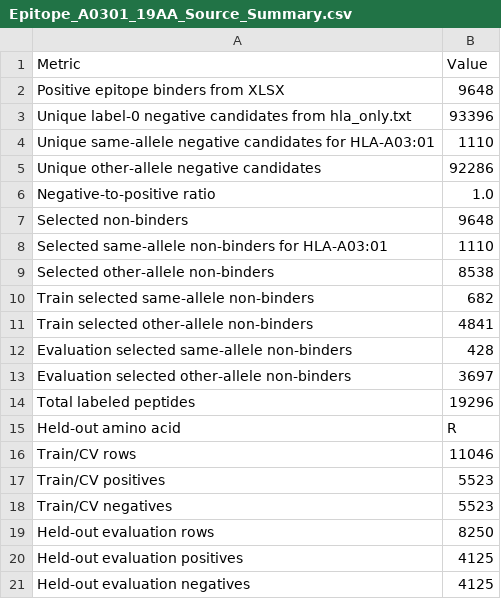
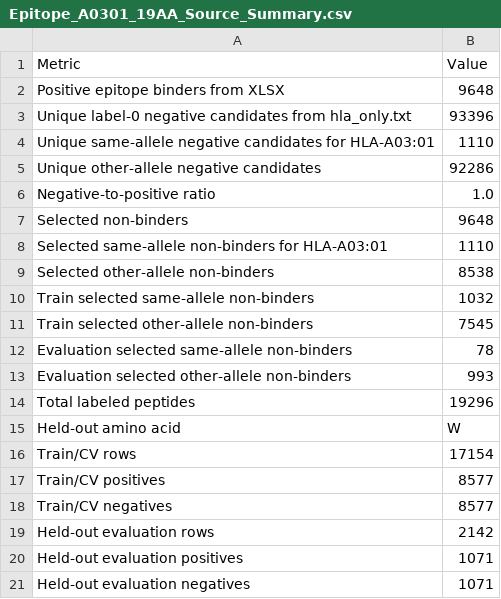
Before and after one commit to Eterael/AA_19, a CSV file: epitope_a0301_heldout_results/Epitope_A0301_19AA_Source_Summary.csv, drawn as a sheet.

```diff
--- a/epitope_a0301_heldout_results/Epitope_A0301_19AA_Source_Summary.csv
+++ b/epitope_a0301_heldout_results/Epitope_A0301_19AA_Source_Summary.csv
@@ -9,13 +9,13 @@ Selected same-allele non-binders for HLA-A03:01,1110
 Selected other-allele non-binders,8538
-Train selected same-allele non-binders,682
-Train selected other-allele non-binders,4841
-Evaluation selected same-allele non-binders,428
-Evaluation selected other-allele non-binders,3697
+Train selected same-allele non-binders,1032
+Train selected other-allele non-binders,7545
+Evaluation selected same-allele non-binders,78
+Evaluation selected other-allele non-binders,993
 Total labeled peptides,19296
-Held-out amino acid,R
-Train/CV rows,11046
-Train/CV positives,5523
-Train/CV negatives,5523
-Held-out evaluation rows,8250
-Held-out evaluation positives,4125
-Held-out evaluation negatives,4125
+Held-out amino acid,W
+Train/CV rows,17154
+Train/CV positives,8577
+Train/CV negatives,8577
+Held-out evaluation rows,2142
+Held-out evaluation positives,1071
+Held-out evaluation negatives,1071
```
Also changed, not shown: epitope_a0301_heldout_results/Epitope_A0301_19AA_Split_Candidates.csv, epitope_a0301_heldout_results/analysis_HLA-A03_01_epitope_bind_pos_hla_neg_holdout_W/HLA-A03_01_epitope_bind_pos_hla_neg_holdout_W_Dataset_Summary.csv, 17 other files.
